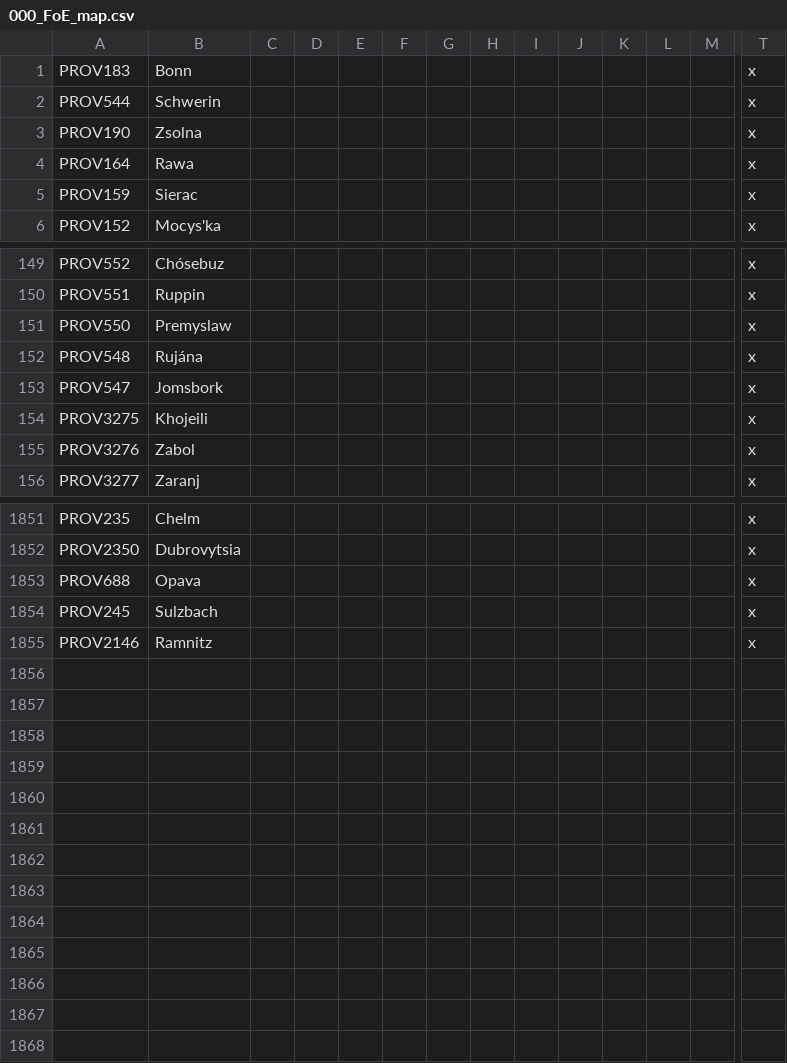
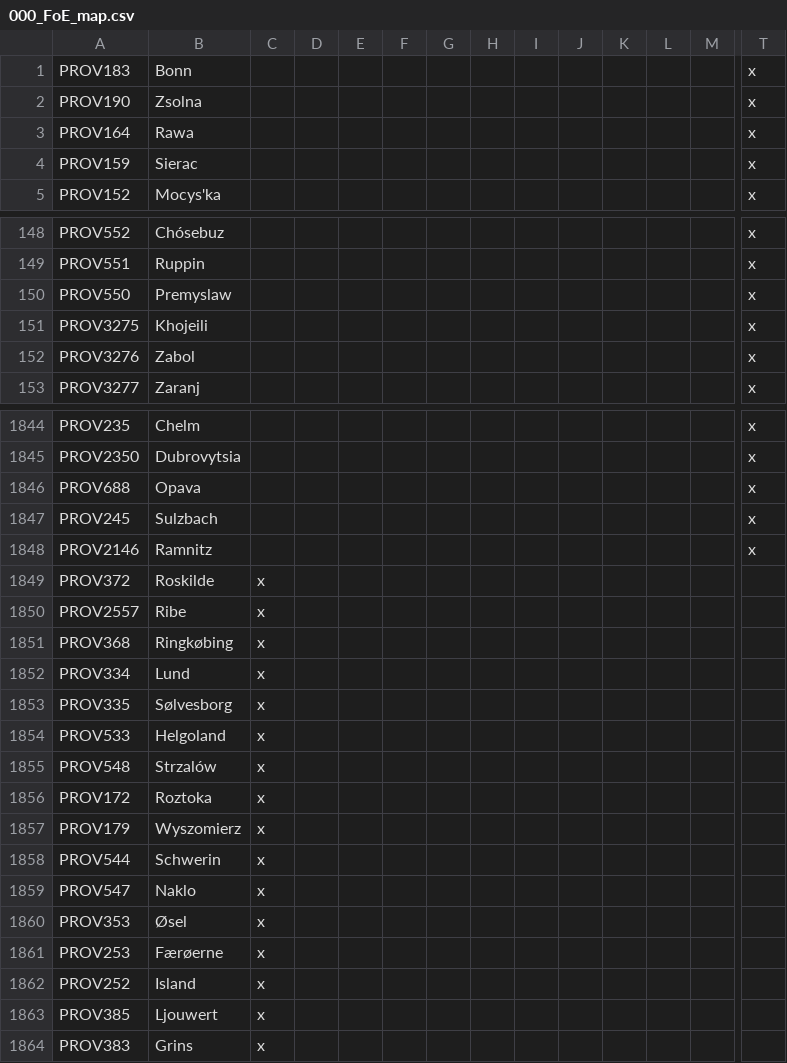
Before and after one commit to DoniDanger/Knights-and-Muskets, a CSV file: Knights and Muskets/localisation/000_FoE_map.csv, drawn as a sheet; only a part is shown, gaps mark what is left out; removed rows and columns are numbered as before the commit, all else as after; rows hold the shown columns only; the diff covers the shown part only; the diff names each change by its address in the sheet, - before the commit and + after, or states it on an @@ line.

Commit message:
Start Names for Denmark
Also:
- Scania
- Free Frisia
- Danish Pomerania
- Saaremaa
- Faroe Islands & Iceland

```diff
--- a/Knights and Muskets/localisation/000_FoE_map.csv
+++ b/Knights and Muskets/localisation/000_FoE_map.csv
-row 2: PROV544 | Schwerin |  |  |  |  |  |  |  |  |  |  |  | x
-row 152: PROV548 | Rujána |  |  |  |  |  |  |  |  |  |  |  | x
-row 153: PROV547 | Jomsbork |  |  |  |  |  |  |  |  |  |  |  | x
+row 1849: PROV372 | Roskilde | x
+row 1850: PROV2557 | Ribe | x
+row 1851: PROV368 | Ringkøbing | x
+row 1852: PROV334 | Lund | x
+row 1853: PROV335 | Sølvesborg | x
+row 1854: PROV533 | Helgoland | x
+row 1855: PROV548 | Strzalów | x
+row 1856: PROV172 | Roztoka | x
+row 1857: PROV179 | Wyszomierz | x
+row 1858: PROV544 | Schwerin | x
+row 1859: PROV547 | Naklo | x
+row 1860: PROV353 | Øsel | x
+row 1861: PROV253 | Færøerne | x
+row 1862: PROV252 | Island | x
+row 1863: PROV385 | Ljouwert | x
+row 1864: PROV383 | Grins | x
```
Also changed, not shown: 4 removed rows elsewhere in this file.
